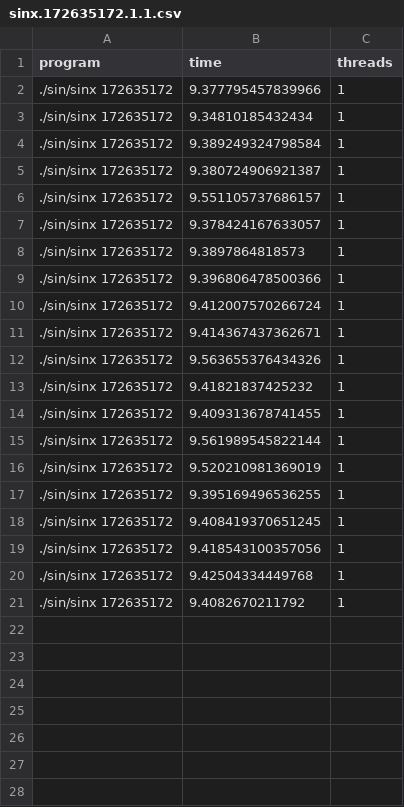
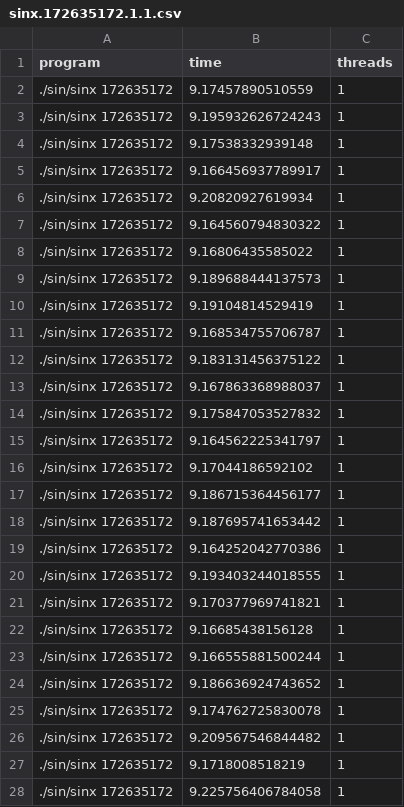
Before and after one commit to jparadadev/notebooks, a CSV file: high-performance-for-cyber-security/datasets/sinx.172635172.1.1.csv, drawn as a sheet; only a part is shown; the diff covers the shown part only.

Commit message:
update csv

```diff
--- a/high-performance-for-cyber-security/datasets/sinx.172635172.1.1.csv
+++ b/high-performance-for-cyber-security/datasets/sinx.172635172.1.1.csv
@@ -1,21 +1,28 @@
 program,time,threads
-./sin/sinx 172635172,9.377795457839966,1
-./sin/sinx 172635172,9.34810185432434,1
-./sin/sinx 172635172,9.389249324798584,1
-./sin/sinx 172635172,9.380724906921387,1
-./sin/sinx 172635172,9.551105737686157,1
-./sin/sinx 172635172,9.378424167633057,1
-./sin/sinx 172635172,9.3897864818573,1
-./sin/sinx 172635172,9.396806478500366,1
-./sin/sinx 172635172,9.412007570266724,1
-./sin/sinx 172635172,9.414367437362671,1
-./sin/sinx 172635172,9.563655376434326,1
-./sin/sinx 172635172,9.41821837425232,1
-./sin/sinx 172635172,9.409313678741455,1
-./sin/sinx 172635172,9.561989545822144,1
-./sin/sinx 172635172,9.520210981369019,1
-./sin/sinx 172635172,9.395169496536255,1
-./sin/sinx 172635172,9.408419370651245,1
-./sin/sinx 172635172,9.418543100357056,1
-./sin/sinx 172635172,9.42504334449768,1
-./sin/sinx 172635172,9.4082670211792,1
+./sin/sinx 172635172,9.17457890510559,1
+./sin/sinx 172635172,9.195932626724243,1
+./sin/sinx 172635172,9.17538332939148,1
+./sin/sinx 172635172,9.166456937789917,1
+./sin/sinx 172635172,9.20820927619934,1
+./sin/sinx 172635172,9.164560794830322,1
+./sin/sinx 172635172,9.16806435585022,1
+./sin/sinx 172635172,9.189688444137573,1
+./sin/sinx 172635172,9.19104814529419,1
+./sin/sinx 172635172,9.168534755706787,1
+./sin/sinx 172635172,9.183131456375122,1
+./sin/sinx 172635172,9.167863368988037,1
+./sin/sinx 172635172,9.175847053527832,1
+./sin/sinx 172635172,9.164562225341797,1
+./sin/sinx 172635172,9.17044186592102,1
+./sin/sinx 172635172,9.186715364456177,1
+./sin/sinx 172635172,9.187695741653442,1
+./sin/sinx 172635172,9.164252042770386,1
+./sin/sinx 172635172,9.193403244018555,1
+./sin/sinx 172635172,9.170377969741821,1
+./sin/sinx 172635172,9.16685438156128,1
+./sin/sinx 172635172,9.166555881500244,1
+./sin/sinx 172635172,9.186636924743652,1
+./sin/sinx 172635172,9.174762725830078,1
+./sin/sinx 172635172,9.209567546844482,1
+./sin/sinx 172635172,9.1718008518219,1
+./sin/sinx 172635172,9.225756406784058,1
```
Also changed, not shown: 3 added rows elsewhere in this file.
